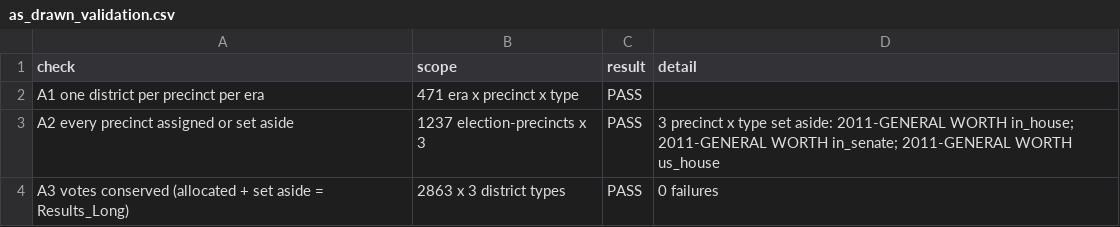
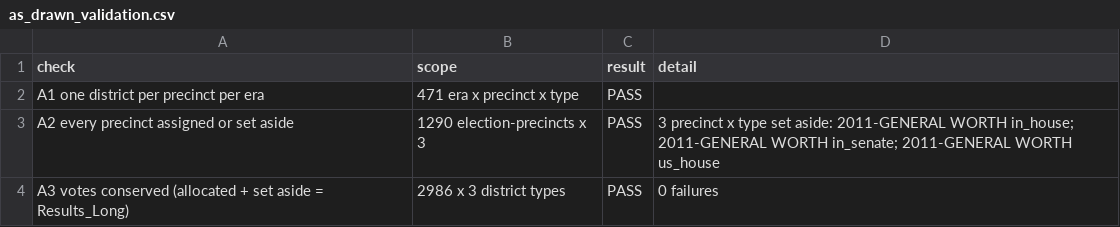
Before and after one commit to olivergollapudi/boone-county-indiana-election-data, a CSV file: data/normalized/as_drawn_validation.csv, drawn as a sheet.

```diff
--- a/data/normalized/as_drawn_validation.csv
+++ b/data/normalized/as_drawn_validation.csv
@@ -2,3 +2,3 @@ check,scope,result,detail
 A1 one district per precinct per era,471 era x precinct x type,PASS,
-A2 every precinct assigned or set aside,1237 election-precincts x 3,PASS,3 precinct x type set aside: 2011-GENERAL WORTH in_house; 2011-GENERAL WORTH in_senate; 2011-GENERAL WORTH us_house
-A3 votes conserved (allocated + set aside = Results_Long),2863 x 3 district types,PASS,0 failures
+A2 every precinct assigned or set aside,1290 election-precincts x 3,PASS,3 precinct x type set aside: 2011-GENERAL WORTH in_house; 2011-GENERAL WORTH in_senate; 2011-GENERAL WORTH us_house
+A3 votes conserved (allocated + set aside = Results_Long),2986 x 3 district types,PASS,0 failures
```
Also changed, not shown: data/normalized/election_precinct_map.csv, data/normalized/normalization_validation.csv, 34 other files.
